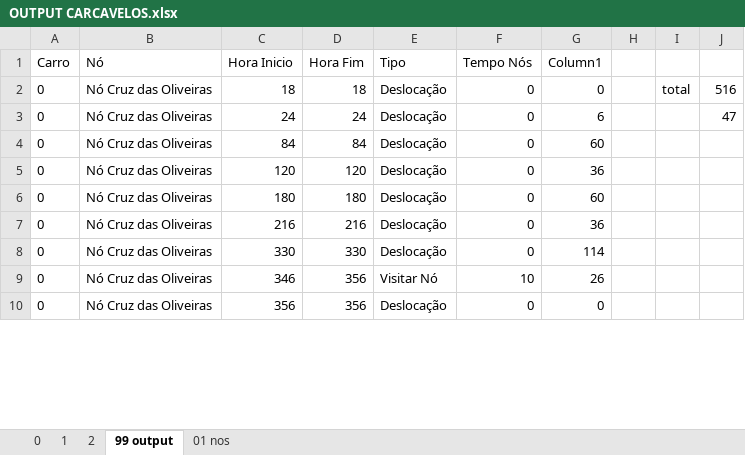
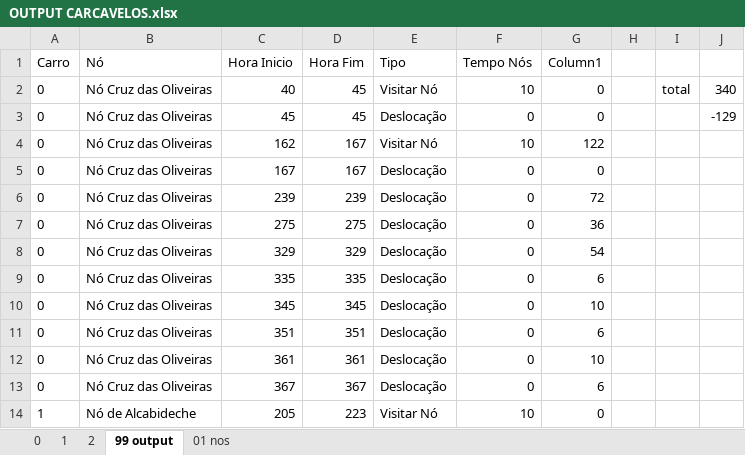
Before and after one commit to lilianaarramalho/BRISA_ROTAS, an Excel workbook: dados/OUTPUT CARCAVELOS.xlsx, sheet 99 output, drawn as a sheet; only a part is shown; values as stored, in another font and other column widths than the file's, no borders; table styles not drawn; removed rows and columns are numbered as before the commit, all else as after; the diff covers the shown part only; the diff names each change by its address in the sheet, - before the commit and + after, or states it on an @@ line.

Commit message:
versão 30ago dados

```diff
--- a/dados/OUTPUT CARCAVELOS.xlsx (sheet 99 output)
+++ b/dados/OUTPUT CARCAVELOS.xlsx (sheet 99 output)
+row 2: 0 | Nó Cruz das Oliveiras | 40 | 45 | Visitar Nó | 10 | 0 |  | total | 340
-C3 (Hora Inicio): 18
+C3 (Hora Inicio): 45
-D3 (Hora Fim): 18
+D3 (Hora Fim): 45
-I3: total
+I3: (empty)
-J3: 516
+J3: -129
+row 4: 0 | Nó Cruz das Oliveiras | 162 | 167 | Visitar Nó | 10 | 122
-C5 (Hora Inicio): 24
+C5 (Hora Inicio): 167
-D5 (Hora Fim): 24
+D5 (Hora Fim): 167
-G5 (Column1): 6
+G5 (Column1): 0
-J5: 47
+J5: (empty)
-C6 (Hora Inicio): 84
+C6 (Hora Inicio): 239
-D6 (Hora Fim): 84
+D6 (Hora Fim): 239
-G6 (Column1): 60
+G6 (Column1): 72
-C7 (Hora Inicio): 120
+C7 (Hora Inicio): 275
-D7 (Hora Fim): 120
+D7 (Hora Fim): 275
-C8 (Hora Inicio): 180
+C8 (Hora Inicio): 329
-D8 (Hora Fim): 180
+D8 (Hora Fim): 329
-G8 (Column1): 60
+G8 (Column1): 54
-C9 (Hora Inicio): 216
+C9 (Hora Inicio): 335
-D9 (Hora Fim): 216
+D9 (Hora Fim): 335
-G9 (Column1): 36
+G9 (Column1): 6
-C10 (Hora Inicio): 330
+C10 (Hora Inicio): 345
-D10 (Hora Fim): 330
+D10 (Hora Fim): 345
-G10 (Column1): 114
+G10 (Column1): 10
-row 9: 0 | Nó Cruz das Oliveiras | 346 | 356 | Visitar Nó | 10 | 26
-C11 (Hora Inicio): 356
+C11 (Hora Inicio): 351
-D11 (Hora Fim): 356
+D11 (Hora Fim): 351
-G11 (Column1): 0
+G11 (Column1): 6
+row 12: 0 | Nó Cruz das Oliveiras | 361 | 361 | Deslocação | 0 | 10
+row 13: 0 | Nó Cruz das Oliveiras | 367 | 367 | Deslocação | 0 | 6
+row 14: 1 | Nó de Alcabideche | 205 | 223 | Visitar Nó | 10 | 0
```
Also changed, not shown: 25 added rows, 90 removed rows and 268 edited cells elsewhere in this sheet, sheet 1, sheet 0, formulas that keep their value, 5 other files.
